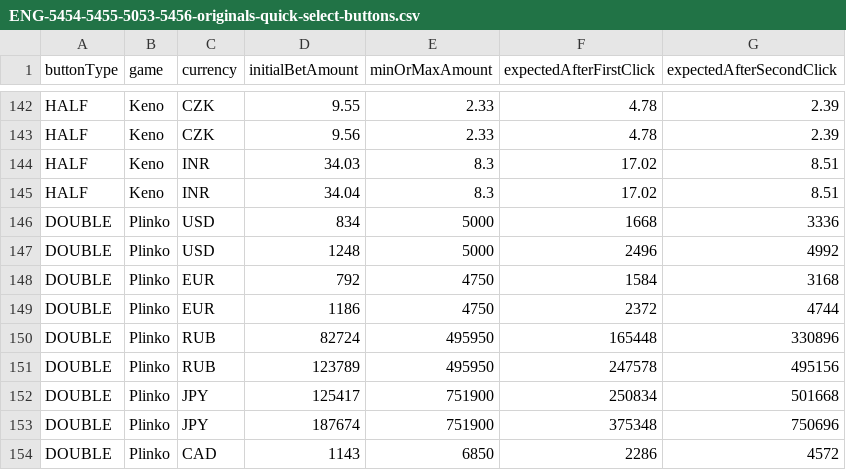
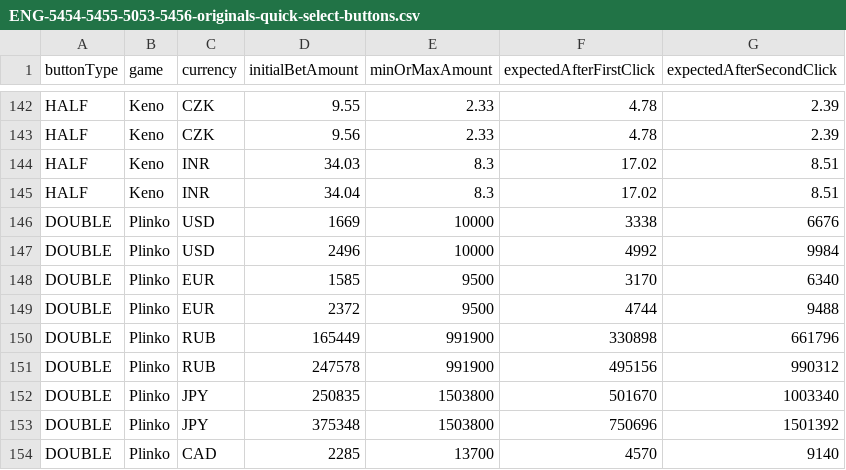
Before and after one commit to MikheilSoziashvili/typescript-playwright, a CSV file: datasets/ENG-5454-5455-5053-5456-originals-quick-select-buttons.csv, drawn as a sheet; only a part is shown, gaps mark what is left out; the diff covers the shown part only.

Commit message:
[NO-TICKET] Increase Plinko Max Bet Amount (#543)

```diff
--- a/datasets/ENG-5454-5455-5053-5456-originals-quick-select-buttons.csv
+++ b/datasets/ENG-5454-5455-5053-5456-originals-quick-select-buttons.csv
@@ -145,10 +145,10 @@ HALF,Keno,INR,34.03,8.3,17.02,8.51
 HALF,Keno,INR,34.04,8.3,17.02,8.51
-DOUBLE,Plinko,USD,834,5000,1668,3336
-DOUBLE,Plinko,USD,1248,5000,2496,4992
-DOUBLE,Plinko,EUR,792,4750,1584,3168
-DOUBLE,Plinko,EUR,1186,4750,2372,4744
-DOUBLE,Plinko,RUB,82724,495950,165448,330896
-DOUBLE,Plinko,RUB,123789,495950,247578,495156
-DOUBLE,Plinko,JPY,125417,751900,250834,501668
-DOUBLE,Plinko,JPY,187674,751900,375348,750696
-DOUBLE,Plinko,CAD,1143,6850,2286,4572
+DOUBLE,Plinko,USD,1669,10000,3338,6676
+DOUBLE,Plinko,USD,2496,10000,4992,9984
+DOUBLE,Plinko,EUR,1585,9500,3170,6340
+DOUBLE,Plinko,EUR,2372,9500,4744,9488
+DOUBLE,Plinko,RUB,165449,991900,330898,661796
+DOUBLE,Plinko,RUB,247578,991900,495156,990312
+DOUBLE,Plinko,JPY,250835,1503800,501670,1003340
+DOUBLE,Plinko,JPY,375348,1503800,750696,1501392
+DOUBLE,Plinko,CAD,2285,13700,4570,9140
```
Also changed, not shown: 72 edited cells elsewhere in this file.
